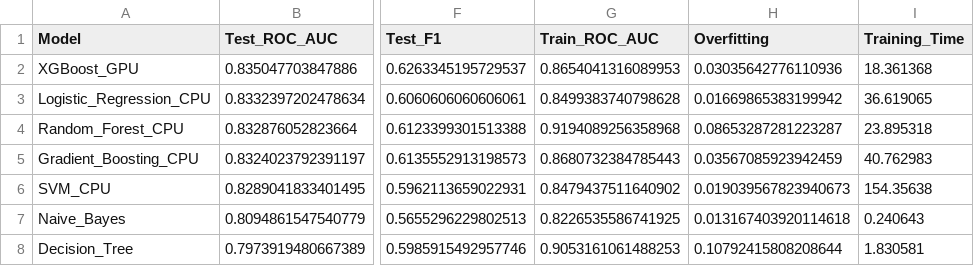
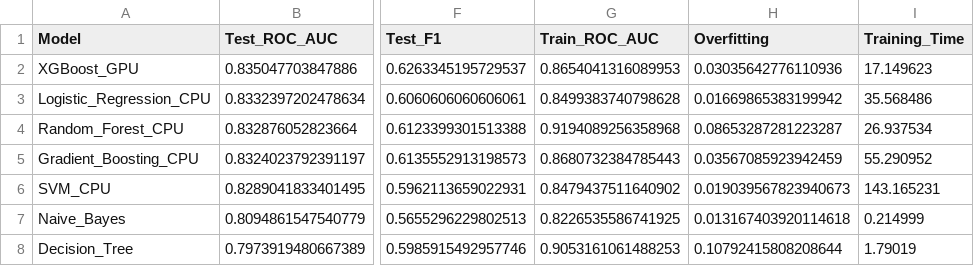
Before and after one commit to AtamerErkal/churn-prediction-dashboard, a CSV file: reports/model_comparison.csv, drawn as a sheet; only a part is shown, gaps mark what is left out; the diff names each change by its address in the sheet, - before the commit and + after, or states it on an @@ line.

Commit message:
new training

```diff
--- a/reports/model_comparison.csv
+++ b/reports/model_comparison.csv
-I2 (Training_Time): 18.361368
+I2 (Training_Time): 17.149623
-I3 (Training_Time): 36.619065
+I3 (Training_Time): 35.568486
-I4 (Training_Time): 23.895318
+I4 (Training_Time): 26.937534
-I5 (Training_Time): 40.762983
+I5 (Training_Time): 55.290952
-I6 (Training_Time): 154.35638
+I6 (Training_Time): 143.165231
-I7 (Training_Time): 0.240643
+I7 (Training_Time): 0.214999
-I8 (Training_Time): 1.830581
+I8 (Training_Time): 1.79019
```
Also changed, not shown: 1 other file.
